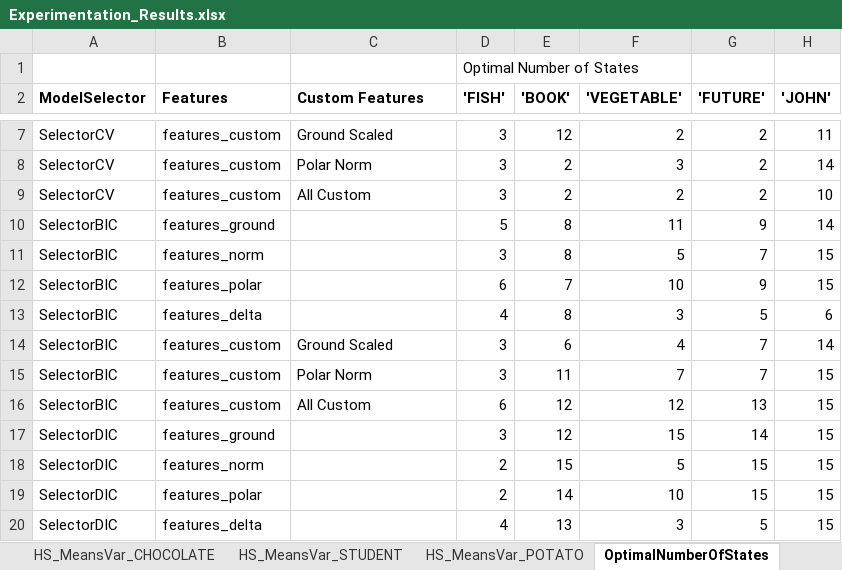
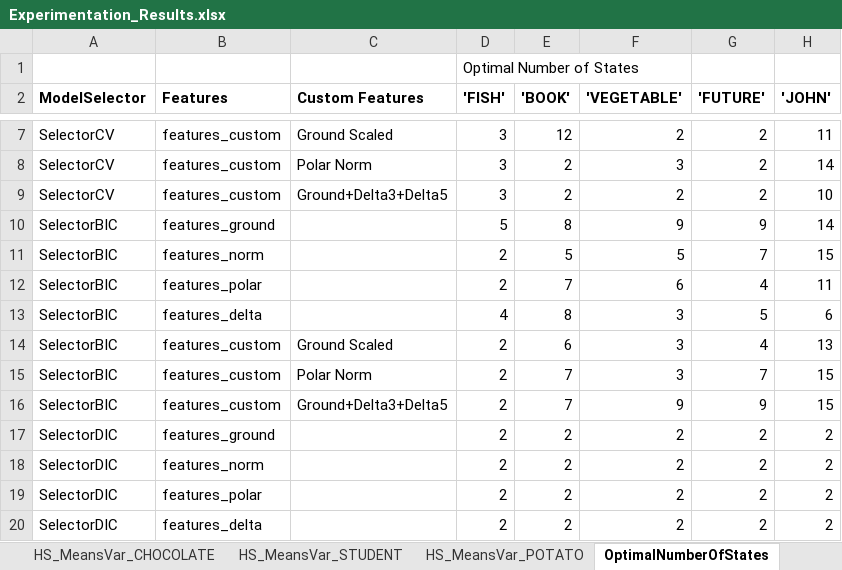
Before and after one commit to Parsonswlu/AIND-Recognizer, an Excel workbook: Experimentation_Results.xlsx, sheet OptimalNumberOfStates, drawn as a sheet; only a part is shown, gaps mark what is left out; values as stored, in another font and other column widths than the file's, no borders; removed rows and columns are numbered as before the commit, all else as after; the diff covers the shown part only; the diff names each change by its address in the sheet, - before the commit and + after, or states it on an @@ line.

Commit message:
made final changes to jupyter notebook and finalized my_model_selectors.py and my_recognizer.py

```diff
--- a/Experimentation_Results.xlsx (sheet OptimalNumberOfStates)
+++ b/Experimentation_Results.xlsx (sheet OptimalNumberOfStates)
-C9 (Custom Features): All Custom
+C9 (Custom Features): Ground+Delta3+Delta5
-F10 ('VEGETABLE'): 11
+F10 ('VEGETABLE'): 9
-D11 ('FISH'): 3
+D11 ('FISH'): 2
-E11 ('BOOK'): 8
+E11 ('BOOK'): 5
-D12 ('FISH'): 6
+D12 ('FISH'): 2
-F12 ('VEGETABLE'): 10
+F12 ('VEGETABLE'): 6
-G12 ('FUTURE'): 9
+G12 ('FUTURE'): 4
-H12 ('JOHN'): 15
+H12 ('JOHN'): 11
-D14:D15 ('FISH'): 3
+D14:D15 ('FISH'): 2
-F14 ('VEGETABLE'): 4
+F14 ('VEGETABLE'): 3
-G14 ('FUTURE'): 7
+G14 ('FUTURE'): 4
-H14 ('JOHN'): 14
+H14 ('JOHN'): 13
-E15 ('BOOK'): 11
+E15 ('BOOK'): 7
-F15 ('VEGETABLE'): 7
+F15 ('VEGETABLE'): 3
-C16 (Custom Features): All Custom
+C16 (Custom Features): Ground+Delta3+Delta5
-D16 ('FISH'): 6
+D16 ('FISH'): 2
-E16 ('BOOK'): 12
+E16 ('BOOK'): 7
-F16 ('VEGETABLE'): 12
+F16 ('VEGETABLE'): 9
-G16 ('FUTURE'): 13
+G16 ('FUTURE'): 9
-row 17: SelectorDIC | features_ground |  | 3 | 12 | 15 | 14 | 15
+row 17: SelectorDIC | features_ground |  | 2 | 2 | 2 | 2 | 2
-E18 ('BOOK'): 15
+E18 ('BOOK'): 2
-F18 ('VEGETABLE'): 5
+F18 ('VEGETABLE'): 2
-G18:G19 ('FUTURE'): 15
+G18:G19 ('FUTURE'): 2
-H18:H19 ('JOHN'): 15
+H18:H19 ('JOHN'): 2
-E19 ('BOOK'): 14
+E19 ('BOOK'): 2
-F19 ('VEGETABLE'): 10
+F19 ('VEGETABLE'): 2
-row 20: SelectorDIC | features_delta |  | 4 | 13 | 3 | 5 | 15
+row 20: SelectorDIC | features_delta |  | 2 | 2 | 2 | 2 | 2
```
Also changed, not shown: 13 edited cells elsewhere in this sheet, sheet OptNumStates_data, other sheet tabs, 3 other files.
